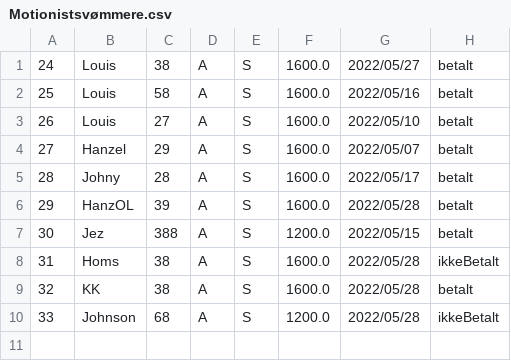
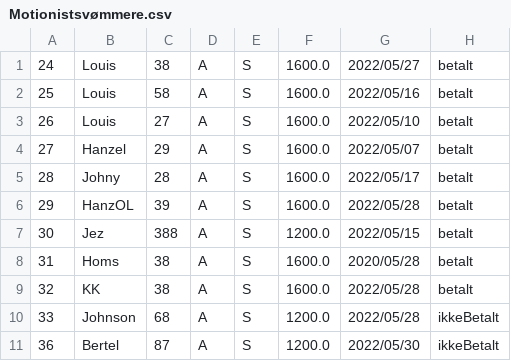
Before and after one commit to CodeClod/Projekt-Delfin, a CSV file: MembersInfo/Motionistsvømmere.csv, drawn as a sheet.

```diff
--- a/MembersInfo/Motionistsvømmere.csv
+++ b/MembersInfo/Motionistsvømmere.csv
@@ -7,4 +7,5 @@
 30;Jez;388;A;S;1200.0;2022/05/15;betalt
-31;Homs;38;A;S;1600.0;2022/05/28;ikkeBetalt
+31;Homs;38;A;S;1600.0;2020/05/28;betalt
 32;KK;38;A;S;1600.0;2022/05/28;betalt
 33;Johnson;68;A;S;1200.0;2022/05/28;ikkeBetalt
+36;Bertel ;87;A;S;1200.0;2022/05/30;ikkeBetalt
```
Also changed, not shown: MembersInfo/Konkurrencesvømmere.csv, 6 other files.
